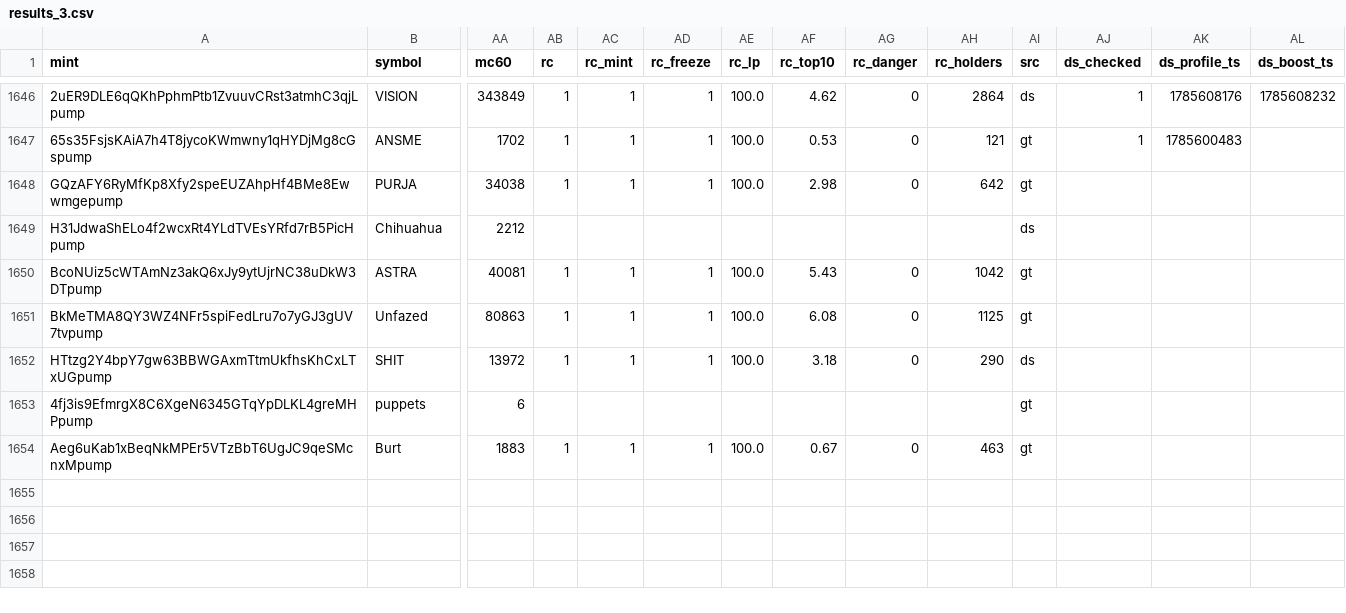
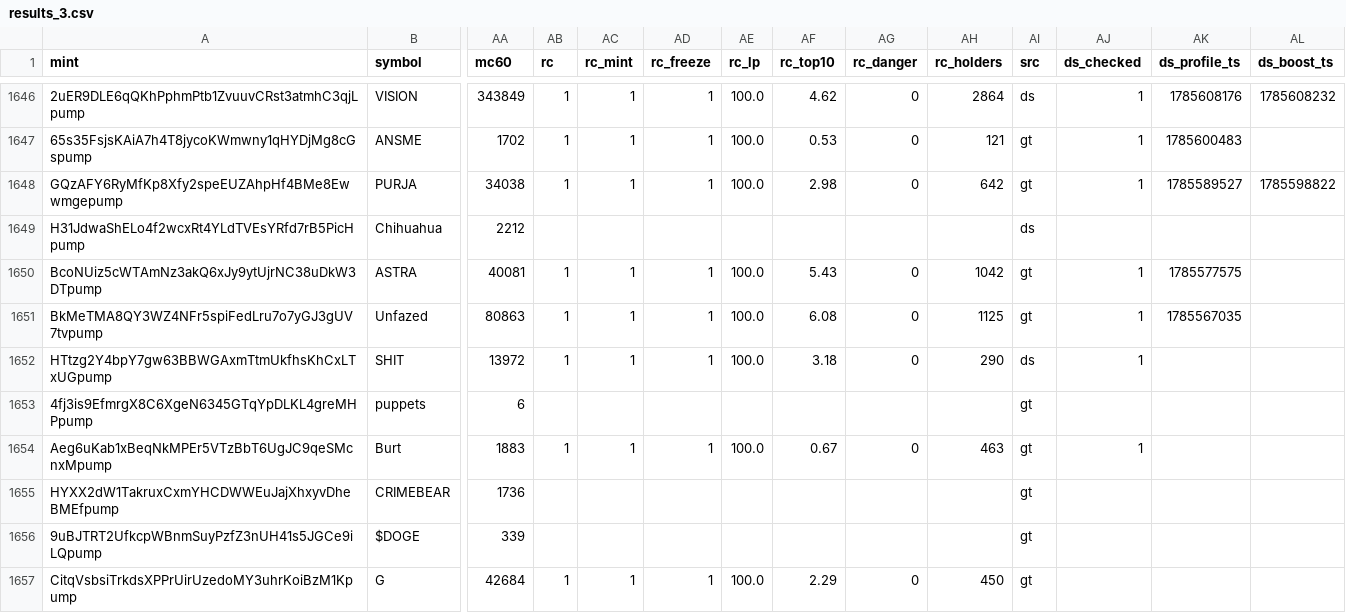
Before and after one commit to sachinbatra1971-byte/memecoin-research, a CSV file: data/backfill/results_3.csv, drawn as a sheet; only a part is shown, gaps mark what is left out; rows hold the shown columns only; the diff names each change by its address in the sheet, - before the commit and + after, or states it on an @@ line.

```diff
--- a/data/backfill/results_3.csv
+++ b/data/backfill/results_3.csv
-AJ1648 (ds_checked): (empty)
+AJ1648 (ds_checked): 1
-AK1648 (ds_profile_ts): (empty)
+AK1648 (ds_profile_ts): 1785589527
-AL1648 (ds_boost_ts): (empty)
+AL1648 (ds_boost_ts): 1785598822
-AJ1650:AJ1652 (ds_checked): (empty)
+AJ1650:AJ1652 (ds_checked): 1
-AK1650 (ds_profile_ts): (empty)
+AK1650 (ds_profile_ts): 1785577575
-AK1651 (ds_profile_ts): (empty)
+AK1651 (ds_profile_ts): 1785567035
-AJ1654 (ds_checked): (empty)
+AJ1654 (ds_checked): 1
+row 1655: HYXX2dW1TakruxCxmYHCDWWEuJajXhxyvDheBMEfpump | CRIMEBEAR | 1736 |  |  |  |  |  |  |  | gt
+row 1656: 9uBJTRT2UfkcpWBnmSuyPzfZ3nUH41s5JGCe9iLQpump | $DOGE | 339 |  |  |  |  |  |  |  | gt
+row 1657: CitqVsbsiTrkdsXPPrUirUzedoMY3uhrKoiBzM1Kpump | G | 42684 | 1 | 1 | 1 | 100.0 | 2.29 | 0 | 450 | gt
```
Also changed, not shown: data/backfill/status_3.csv.
